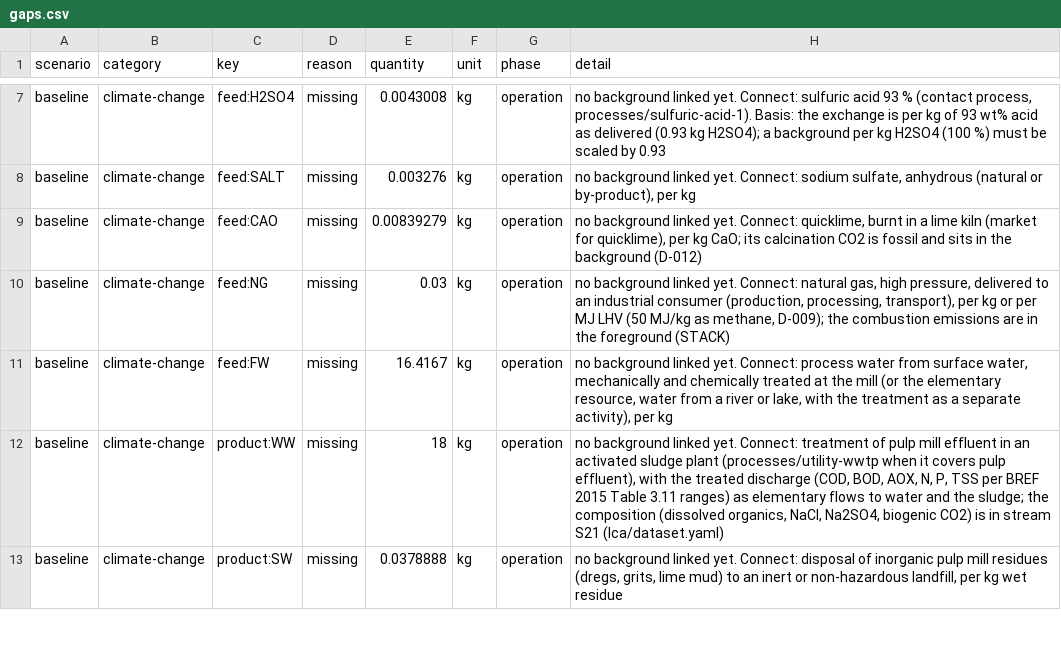
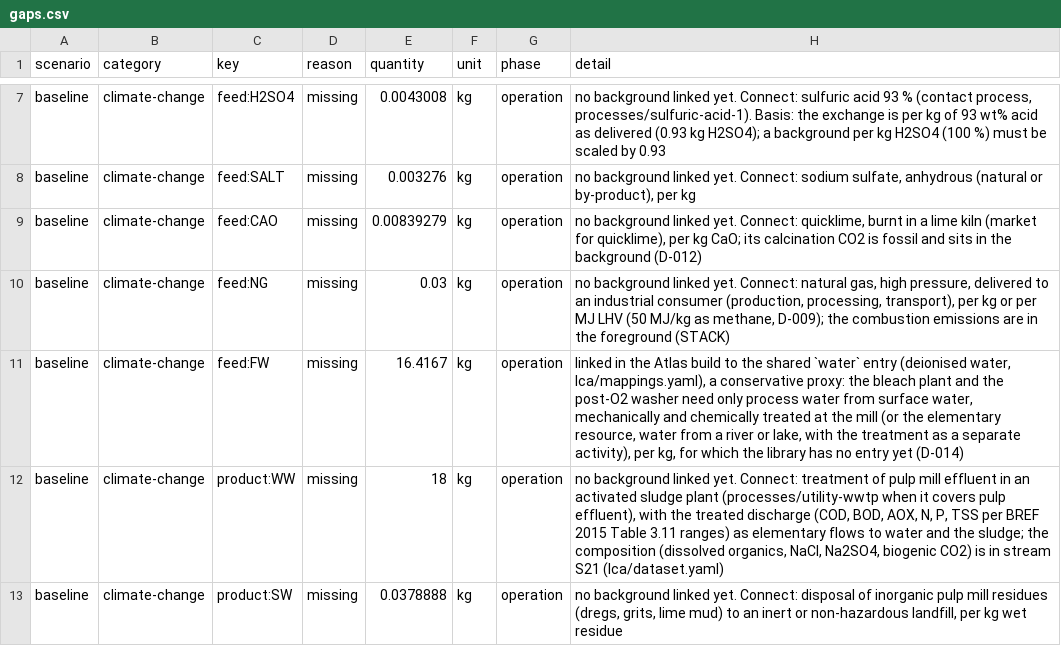
Before and after one commit to ChemE-as-Code/process-library, a CSV file: processes/kraft-pulp-1/lca/gaps.csv, drawn as a sheet; only a part is shown, gaps mark what is left out.

```diff
--- a/processes/kraft-pulp-1/lca/gaps.csv
+++ b/processes/kraft-pulp-1/lca/gaps.csv
@@ -10,3 +10,3 @@ baseline,climate-change,feed:CAO,missing,0.00839279,kg,operation,"no background
 baseline,climate-change,feed:NG,missing,0.03,kg,operation,"no background linked yet. Connect: natural gas, high pressure, delivered to an industrial consumer (production, processing, transport), per kg or per MJ LHV (50 MJ/kg as methane, D-009); the combustion emissions are in the foreground (STACK)"
-baseline,climate-change,feed:FW,missing,16.4167,kg,operation,"no background linked yet. Connect: process water from surface water, mechanically and chemically treated at the mill (or the elementary resource, water from a river or lake, with the treatment as a separate activity), per kg"
+baseline,climate-change,feed:FW,missing,16.4167,kg,operation,"linked in the Atlas build to the shared `water` entry (deionised water, lca/mappings.yaml), a conservative proxy: the bleach plant and the post-O2 washer need only process water from surface water, mechanically and chemically treated at the mill (or the elementary resource, water from a river or lake, with the treatment as a separate activity), per kg, for which the library has no entry yet (D-014)"
 baseline,climate-change,product:WW,missing,18,kg,operation,"no background linked yet. Connect: treatment of pulp mill effluent in an activated sludge plant (processes/utility-wwtp when it covers pulp effluent), with the treated discharge (COD, BOD, AOX, N, P, TSS per BREF 2015 Table 3.11 ranges) as elementary flows to water and the sludge; the composition (dissolved organics, NaCl, Na2SO4, biogenic CO2) is in stream S21 (lca/dataset.yaml)"
```
Also changed, not shown: processes/kraft-pulp-1/lca/inventory.csv, 7 other files.
